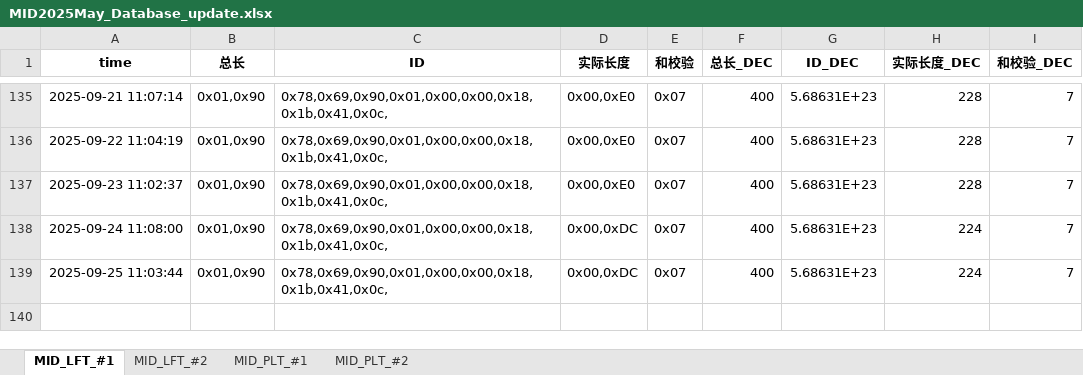
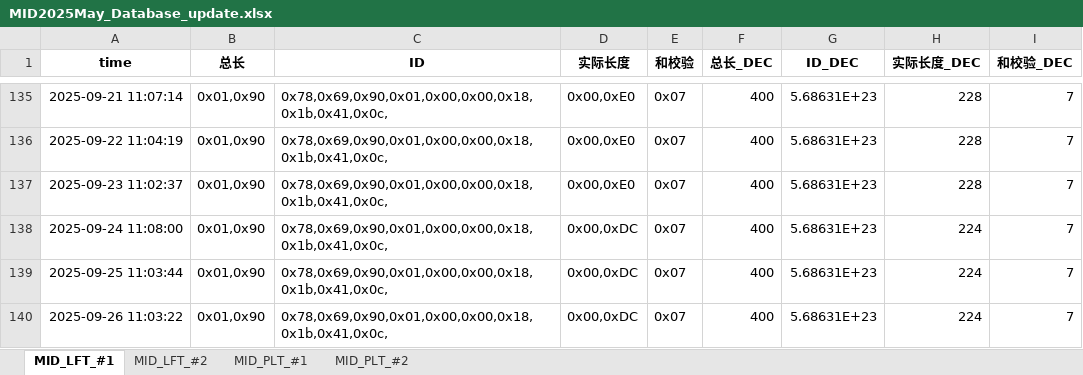
Before and after one commit to weichencsu/millwear_demoapp, an Excel workbook: MID2025May_Database_update.xlsx, sheet MID_LFT_#1, drawn as a sheet; only a part is shown, gaps mark what is left out; values as stored, in another font and other column widths than the file's, no borders; the diff names each change by its address in the sheet, - before the commit and + after, or states it on an @@ line.

```diff
--- a/MID2025May_Database_update.xlsx (sheet MID_LFT_#1)
+++ b/MID2025May_Database_update.xlsx (sheet MID_LFT_#1)
+row 140: 2025-09-26 11:03:22 | 0x01,0x90 | 0x78,0x69,0x90,0x01,0x00,0x00,0x18,0x1b,0x41,0x0c, | 0x00,0xDC | 0x07 | 400 | 5.68631E+23 | 224 | 7
```
Also changed, not shown: sheet MID_PLT_#2, sheet MID_PLT_#1, sheet MID_LFT_#2.
